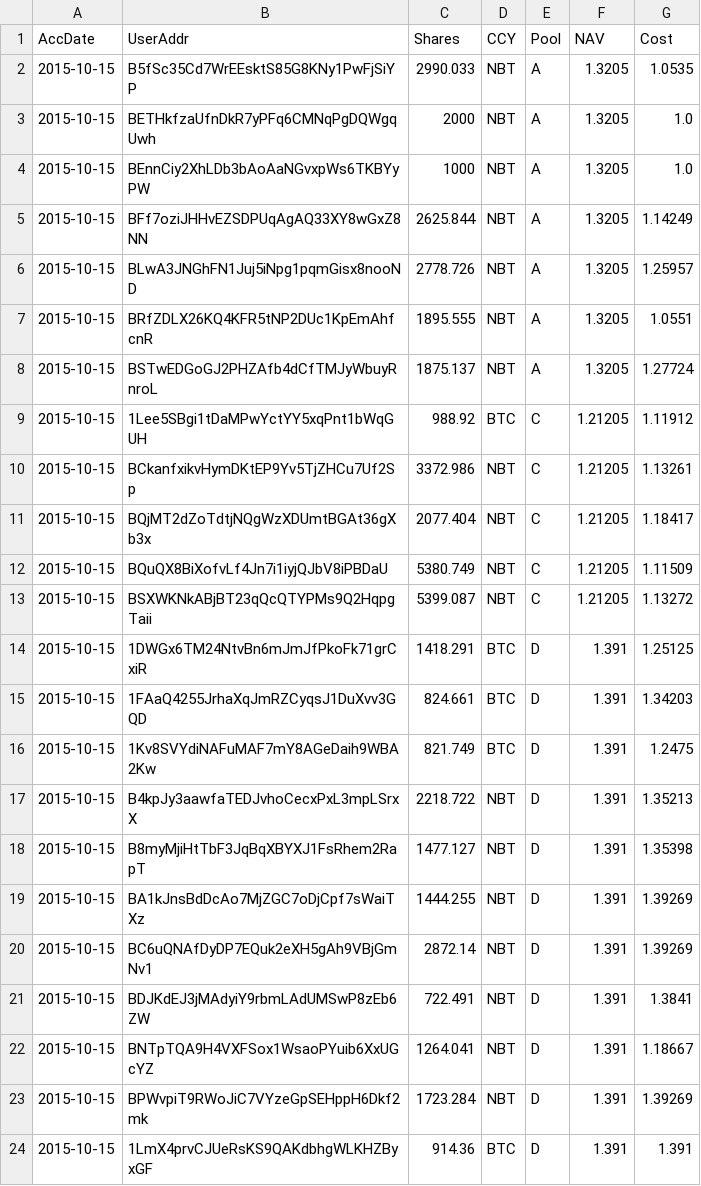
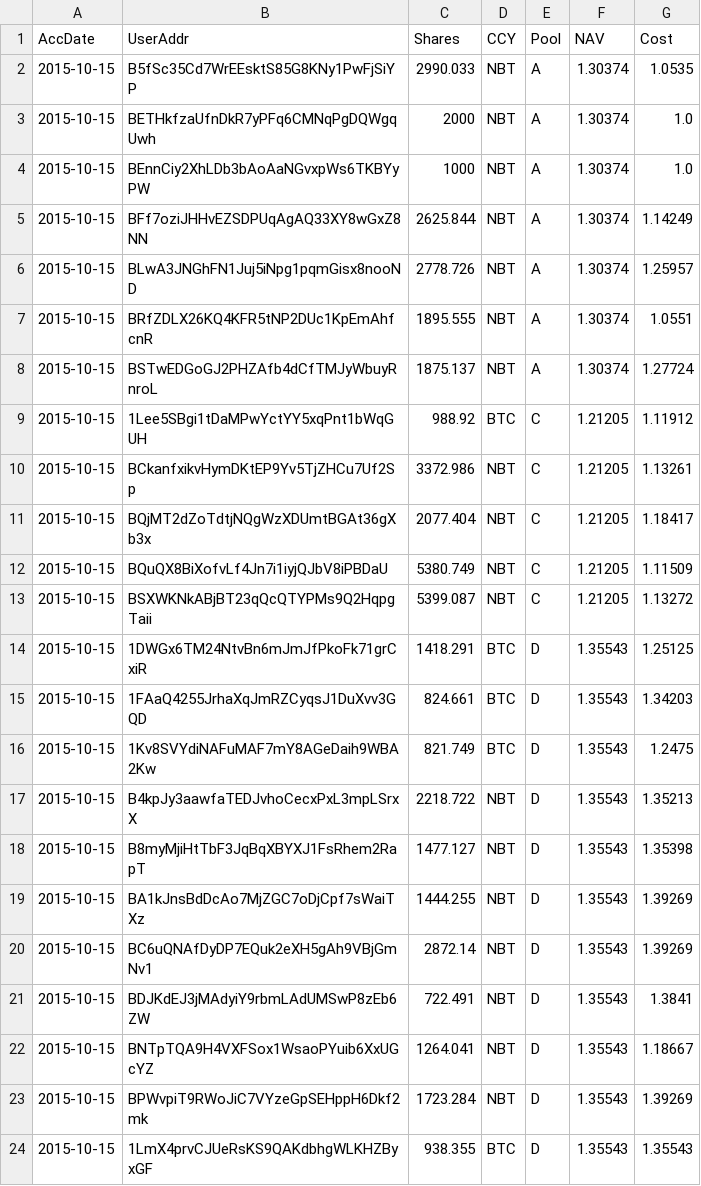
Before and after one commit to henrynu/NuLagoon, a CSV file: Reports/UserPosition.csv, drawn as a sheet.

```diff
--- a/Reports/UserPosition.csv
+++ b/Reports/UserPosition.csv
@@ -1,9 +1,9 @@
 AccDate,UserAddr,Shares,CCY,Pool,NAV,Cost
-2015-10-15,B5fSc35Cd7WrEEsktS85G8KNy1PwFjSiYP,2990.033,NBT,A,1.3205,1.0535
-2015-10-15,BETHkfzaUfnDkR7yPFq6CMNqPgDQWgqUwh,2000,NBT,A,1.3205,1.0
-2015-10-15,BEnnCiy2XhLDb3bAoAaNGvxpWs6TKBYyPW,1000,NBT,A,1.3205,1.0
-2015-10-15,BFf7oziJHHvEZSDPUqAgAQ33XY8wGxZ8NN,2625.844,NBT,A,1.3205,1.14249
-2015-10-15,BLwA3JNGhFN1Juj5iNpg1pqmGisx8nooND,2778.726,NBT,A,1.3205,1.25957
-2015-10-15,BRfZDLX26KQ4KFR5tNP2DUc1KpEmAhfcnR,1895.555,NBT,A,1.3205,1.0551
-2015-10-15,BSTwEDGoGJ2PHZAfb4dCfTMJyWbuyRnroL,1875.137,NBT,A,1.3205,1.27724
+2015-10-15,B5fSc35Cd7WrEEsktS85G8KNy1PwFjSiYP,2990.033,NBT,A,1.30374,1.0535
+2015-10-15,BETHkfzaUfnDkR7yPFq6CMNqPgDQWgqUwh,2000,NBT,A,1.30374,1.0
+2015-10-15,BEnnCiy2XhLDb3bAoAaNGvxpWs6TKBYyPW,1000,NBT,A,1.30374,1.0
+2015-10-15,BFf7oziJHHvEZSDPUqAgAQ33XY8wGxZ8NN,2625.844,NBT,A,1.30374,1.14249
+2015-10-15,BLwA3JNGhFN1Juj5iNpg1pqmGisx8nooND,2778.726,NBT,A,1.30374,1.25957
+2015-10-15,BRfZDLX26KQ4KFR5tNP2DUc1KpEmAhfcnR,1895.555,NBT,A,1.30374,1.0551
+2015-10-15,BSTwEDGoGJ2PHZAfb4dCfTMJyWbuyRnroL,1875.137,NBT,A,1.30374,1.27724
 2015-10-15,1Lee5SBgi1tDaMPwYctYY5xqPnt1bWqGUH,988.92,BTC,C,1.21205,1.11912
@@ -13,12 +13,12 @@ AccDate,UserAddr,Shares,CCY,Pool,NAV,Cost
 2015-10-15,BSXWKNkABjBT23qQcQTYPMs9Q2HqpgTaii,5399.087,NBT,C,1.21205,1.13272
-2015-10-15,1DWGx6TM24NtvBn6mJmJfPkoFk71grCxiR,1418.291,BTC,D,1.391,1.25125
-2015-10-15,1FAaQ4255JrhaXqJmRZCyqsJ1DuXvv3GQD,824.661,BTC,D,1.391,1.34203
-2015-10-15,1Kv8SVYdiNAFuMAF7mY8AGeDaih9WBA2Kw,821.749,BTC,D,1.391,1.2475
-2015-10-15,B4kpJy3aawfaTEDJvhoCecxPxL3mpLSrxX,2218.722,NBT,D,1.391,1.35213
-2015-10-15,B8myMjiHtTbF3JqBqXBYXJ1FsRhem2RapT,1477.127,NBT,D,1.391,1.35398
-2015-10-15,BA1kJnsBdDcAo7MjZGC7oDjCpf7sWaiTXz,1444.255,NBT,D,1.391,1.39269
-2015-10-15,BC6uQNAfDyDP7EQuk2eXH5gAh9VBjGmNv1,2872.14,NBT,D,1.391,1.39269
-2015-10-15,BDJKdEJ3jMAdyiY9rbmLAdUMSwP8zEb6ZW,722.491,NBT,D,1.391,1.3841
-2015-10-15,BNTpTQA9H4VXFSox1WsaoPYuib6XxUGcYZ,1264.041,NBT,D,1.391,1.18667
-2015-10-15,BPWvpiT9RWoJiC7VYzeGpSEHppH6Dkf2mk,1723.284,NBT,D,1.391,1.39269
-2015-10-15,1LmX4prvCJUeRsKS9QAKdbhgWLKHZByxGF,914.36,BTC,D,1.391,1.391
+2015-10-15,1DWGx6TM24NtvBn6mJmJfPkoFk71grCxiR,1418.291,BTC,D,1.35543,1.25125
+2015-10-15,1FAaQ4255JrhaXqJmRZCyqsJ1DuXvv3GQD,824.661,BTC,D,1.35543,1.34203
+2015-10-15,1Kv8SVYdiNAFuMAF7mY8AGeDaih9WBA2Kw,821.749,BTC,D,1.35543,1.2475
+2015-10-15,B4kpJy3aawfaTEDJvhoCecxPxL3mpLSrxX,2218.722,NBT,D,1.35543,1.35213
+2015-10-15,B8myMjiHtTbF3JqBqXBYXJ1FsRhem2RapT,1477.127,NBT,D,1.35543,1.35398
+2015-10-15,BA1kJnsBdDcAo7MjZGC7oDjCpf7sWaiTXz,1444.255,NBT,D,1.35543,1.39269
+2015-10-15,BC6uQNAfDyDP7EQuk2eXH5gAh9VBjGmNv1,2872.14,NBT,D,1.35543,1.39269
+2015-10-15,BDJKdEJ3jMAdyiY9rbmLAdUMSwP8zEb6ZW,722.491,NBT,D,1.35543,1.3841
+2015-10-15,BNTpTQA9H4VXFSox1WsaoPYuib6XxUGcYZ,1264.041,NBT,D,1.35543,1.18667
+2015-10-15,BPWvpiT9RWoJiC7VYzeGpSEHppH6Dkf2mk,1723.284,NBT,D,1.35543,1.39269
+2015-10-15,1LmX4prvCJUeRsKS9QAKdbhgWLKHZByxGF,938.355,BTC,D,1.35543,1.35543
```
Also changed, not shown: Reports/NetAssetValue.csv, 5 other files.
